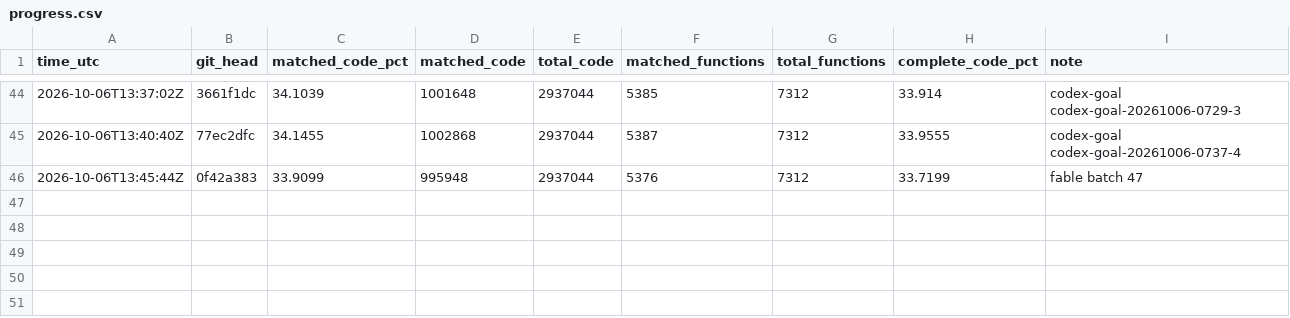
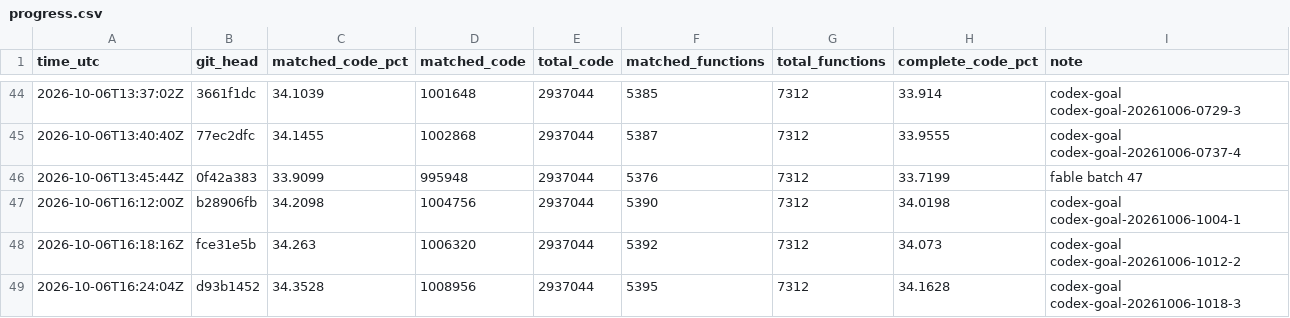
Before and after one commit to deltawave784/fzgx, a CSV file: state/progress.csv, drawn as a sheet; only a part is shown, gaps mark what is left out; the diff names each change by its address in the sheet, - before the commit and + after, or states it on an @@ line.

```diff
--- a/state/progress.csv
+++ b/state/progress.csv
+row 47: 2026-10-06T16:12:00Z | b28906fb | 34.2098 | 1004756 | 2937044 | 5390 | 7312 | 34.0198 | codex-goal codex-goal-20261006-1004-1
+row 48: 2026-10-06T16:18:16Z | fce31e5b | 34.263 | 1006320 | 2937044 | 5392 | 7312 | 34.073 | codex-goal codex-goal-20261006-1012-2
+row 49: 2026-10-06T16:24:04Z | d93b1452 | 34.3528 | 1008956 | 2937044 | 5395 | 7312 | 34.1628 | codex-goal codex-goal-20261006-1018-3
```
Also changed, not shown: 3 other files.
